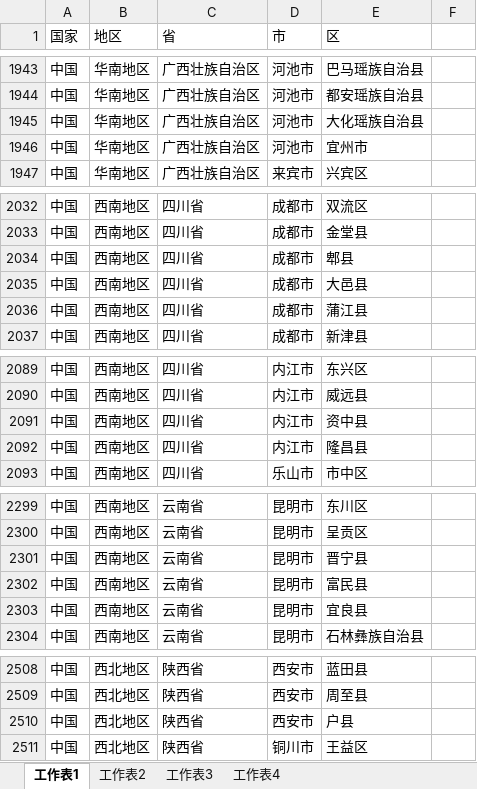
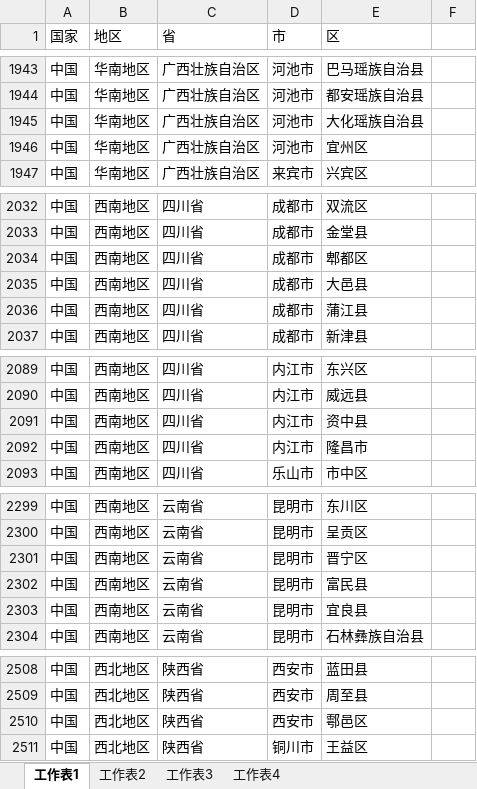
Before and after one commit to ssfxz/tianditu, an Excel workbook: geo.xlsx, sheet 工作表1, drawn as a sheet; only a part is shown, gaps mark what is left out; values as stored, in another font and other column widths than the file's, no borders; the diff covers the shown part only; the diff names each change by its address in the sheet, - before the commit and + after, or states it on an @@ line.

```diff
--- a/geo.xlsx (sheet 工作表1)
+++ b/geo.xlsx (sheet 工作表1)
-E1946 (区): 宜州市
+E1946 (区): 宜州区
-E2034 (区): 郫县
+E2034 (区): 郫都区
-E2092 (区): 隆昌县
+E2092 (区): 隆昌市
-E2301 (区): 晋宁县
+E2301 (区): 晋宁区
-E2510 (区): 户县
+E2510 (区): 鄠邑区
```
Also changed, not shown: 12 edited cells elsewhere in this sheet, sheet 工作表4, 3 other files.
